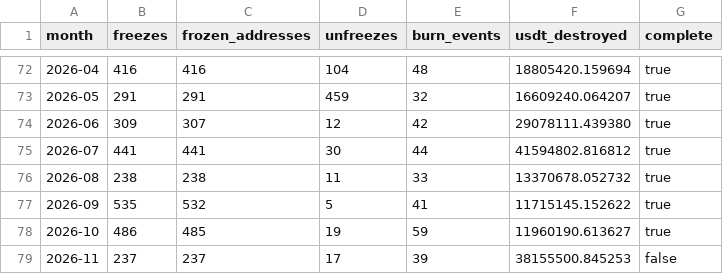
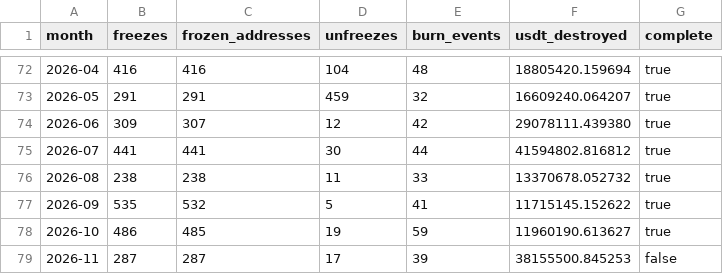
Before and after one commit to chico10117/usdt-trc20-blacklist-stats, a CSV file: data/usdt-trc20-blacklist-monthly.csv, drawn as a sheet; only a part is shown, gaps mark what is left out.

```diff
--- a/data/usdt-trc20-blacklist-monthly.csv
+++ b/data/usdt-trc20-blacklist-monthly.csv
@@ -78,2 +78,2 @@ month,freezes,frozen_addresses,unfreezes,burn_events,usdt_destroyed,complete
 2026-10,486,485,19,59,11960190.613627,true
-2026-11,237,237,17,39,38155500.845253,false
+2026-11,287,287,17,39,38155500.845253,false
```
Also changed, not shown: data/usdt-trc20-blacklist-daily.csv, 2 other files.
